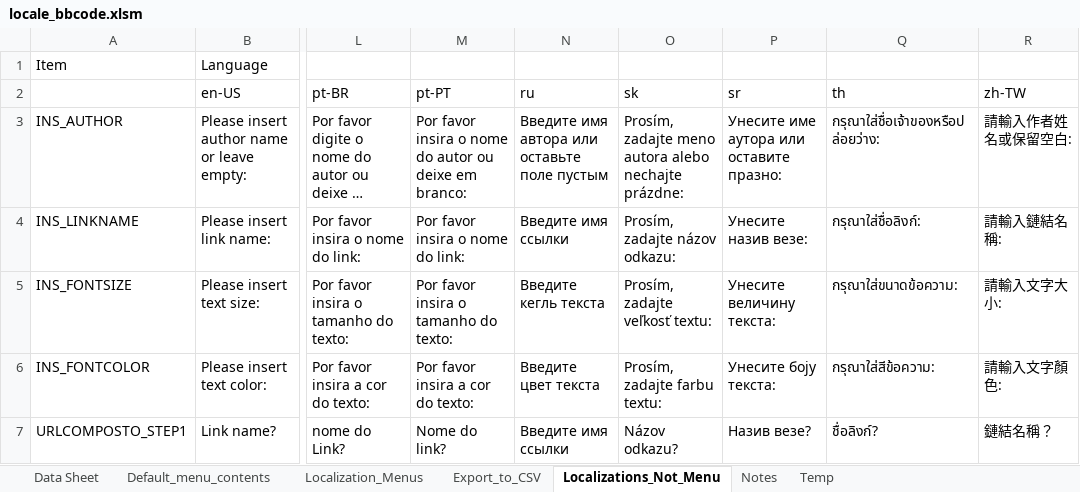
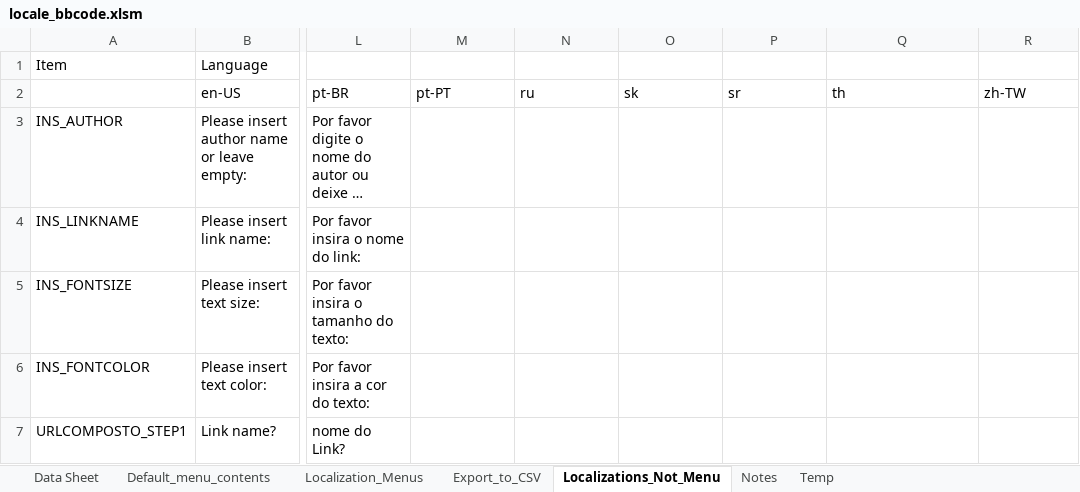
Before and after one commit to msaroff/bbCodeWebEx, an Excel workbook: locale_bbcode.xlsm, sheet Localizations_Not_Menu, drawn as a sheet; only a part is shown, gaps mark what is left out; long unchanged cells end in …; values as stored, in another font and other column widths than the file's, no borders; the diff covers the shown part only; the diff names each change by its address in the sheet, - before the commit and + after, or states it on an @@ line.

Commit message:
Revert "First Pass at Localizations Done"
This reverts commit 139695b73d256cc339cd0960a5c5216c474bc4f9.

```diff
--- a/locale_bbcode.xlsm (sheet Localizations_Not_Menu)
+++ b/locale_bbcode.xlsm (sheet Localizations_Not_Menu)
-M3 (pt-PT): Por favor insira o nome do autor ou deixe em branco:
+M3 (pt-PT): (empty)
-N3 (ru): Введите имя автора или оставьте поле пустым
+N3 (ru): (empty)
-O3 (sk): Prosím, zadajte meno autora alebo nechajte prázdne:
+O3 (sk): (empty)
-P3 (sr): Унесите име аутора или оставите празно:
+P3 (sr): (empty)
-Q3 (th): กรุณาใส่ชื่อเจ้าของหรือปล่อยว่าง:
+Q3 (th): (empty)
-R3 (zh-TW): 請輸入作者姓名或保留空白:
+R3 (zh-TW): (empty)
-M4 (pt-PT): Por favor insira o nome do link:
+M4 (pt-PT): (empty)
-N4 (ru): Введите имя ссылки
+N4 (ru): (empty)
-O4 (sk): Prosím, zadajte názov odkazu:
+O4 (sk): (empty)
-P4 (sr): Унесите назив везе:
+P4 (sr): (empty)
-Q4 (th): กรุณาใส่ชื่อลิงก์:
+Q4 (th): (empty)
-R4 (zh-TW): 請輸入鏈結名稱:
+R4 (zh-TW): (empty)
-M5 (pt-PT): Por favor insira o tamanho do texto:
+M5 (pt-PT): (empty)
-N5 (ru): Введите кегль текста
+N5 (ru): (empty)
-O5 (sk): Prosím, zadajte veľkosť textu:
+O5 (sk): (empty)
-P5 (sr): Унесите величину текста:
+P5 (sr): (empty)
-Q5 (th): กรุณาใส่ขนาดข้อความ:
+Q5 (th): (empty)
-R5 (zh-TW): 請輸入文字大小:
+R5 (zh-TW): (empty)
-M6 (pt-PT): Por favor insira a cor do texto:
+M6 (pt-PT): (empty)
-N6 (ru): Введите цвет текста
+N6 (ru): (empty)
-O6 (sk): Prosím, zadajte farbu textu:
+O6 (sk): (empty)
-P6 (sr): Унесите боју текста:
+P6 (sr): (empty)
-Q6 (th): กรุณาใส่สีข้อความ:
+Q6 (th): (empty)
-R6 (zh-TW): 請輸入文字顏色:
+R6 (zh-TW): (empty)
-M7 (pt-PT): Nome do link?
+M7 (pt-PT): (empty)
-N7 (ru): Введите имя ссылки
+N7 (ru): (empty)
-O7 (sk): Názov odkazu?
+O7 (sk): (empty)
-P7 (sr): Назив везе?
+P7 (sr): (empty)
-Q7 (th): ชื่อลิงก์?
+Q7 (th): (empty)
-R7 (zh-TW): 鏈結名稱？
+R7 (zh-TW): (empty)
```
Also changed, not shown: 1 added row and 315 edited cells elsewhere in this sheet, sheet Export_to_CSV, 18 other files.
